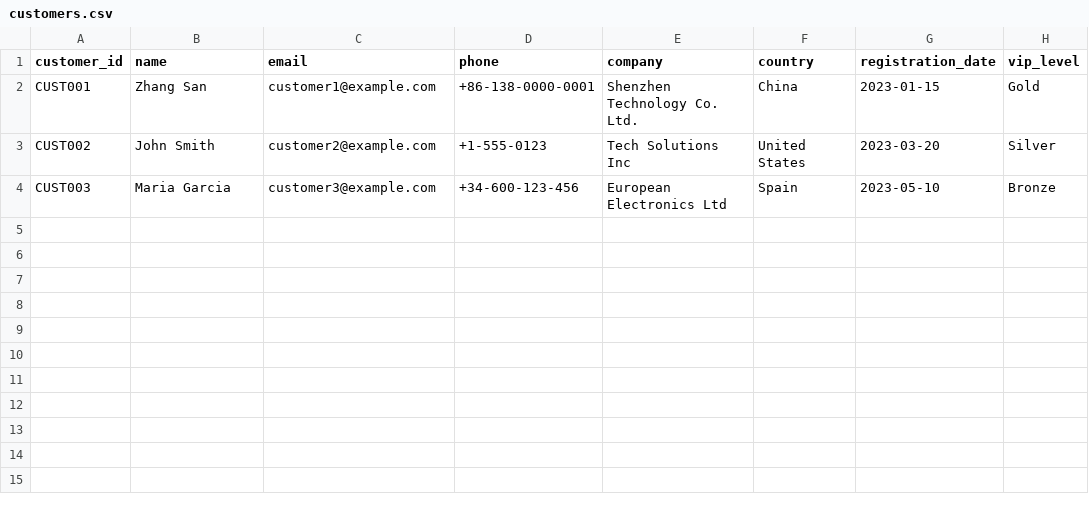
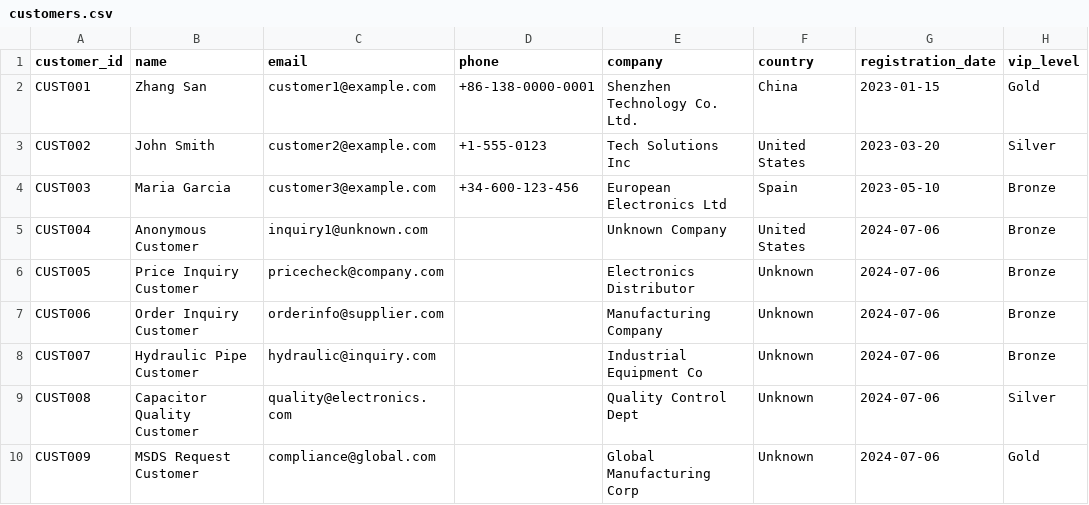
Before and after one commit to wilsonlichina/lcsc-csagent, a CSV file: data/customers.csv, drawn as a sheet.

```diff
--- a/data/customers.csv
+++ b/data/customers.csv
@@ -4 +4,7 @@ CUST002,John Smith,customer2@example.com,+1-555-0123,Tech Solutions Inc,United S
 CUST003,Maria Garcia,customer3@example.com,+34-600-123-456,European Electronics Ltd,Spain,2023-05-10,Bronze
+CUST004,Anonymous Customer,inquiry1@unknown.com,,Unknown Company,United States,2024-07-06,Bronze
+CUST005,Price Inquiry Customer,pricecheck@company.com,,Electronics Distributor,Unknown,2024-07-06,Bronze
+CUST006,Order Inquiry Customer,orderinfo@supplier.com,,Manufacturing Company,Unknown,2024-07-06,Bronze
+CUST007,Hydraulic Pipe Customer,hydraulic@inquiry.com,,Industrial Equipment Co,Unknown,2024-07-06,Bronze
+CUST008,Capacitor Quality Customer,quality@electronics.com,,Quality Control Dept,Unknown,2024-07-06,Silver
+CUST009,MSDS Request Customer,compliance@global.com,,Global Manufacturing Corp,Unknown,2024-07-06,Gold
```
Also changed, not shown: data/order_products.csv, data/orders.csv, 3 other files.
